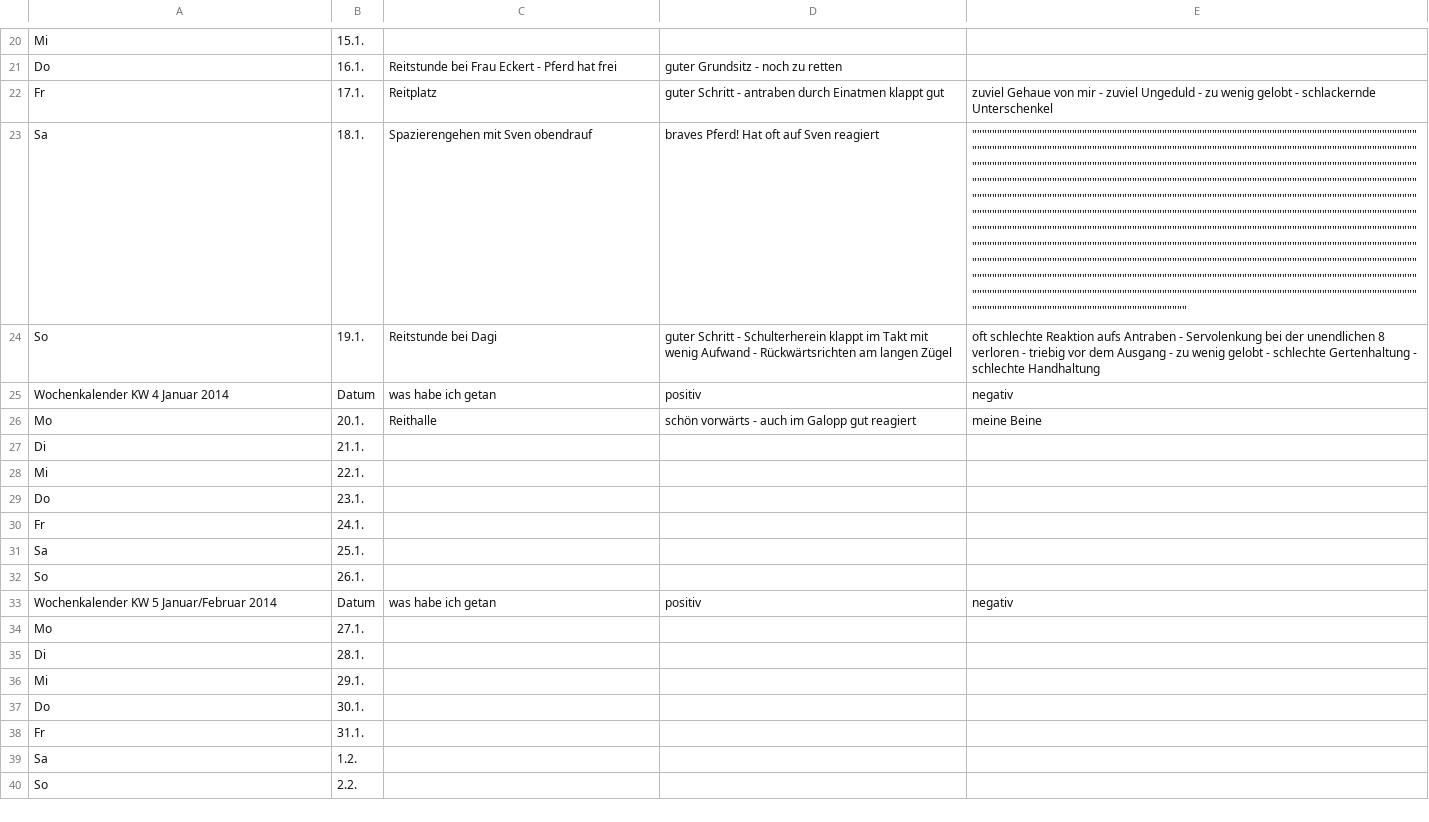
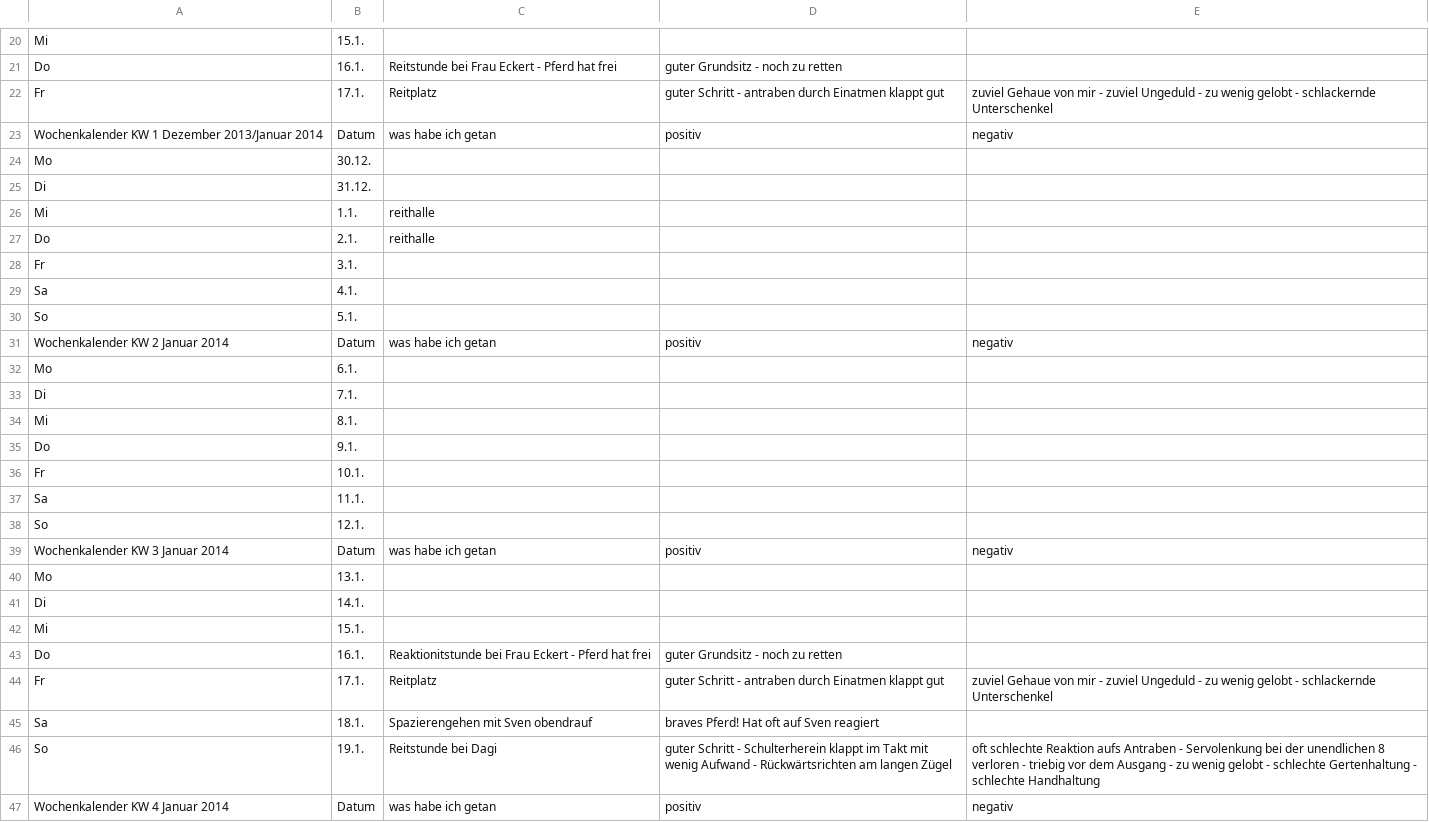
Before and after one commit to Kaschina/Reitunterricht, a CSV file: Kalender.csv, drawn as a sheet; only a part is shown, gaps mark what is left out; the shorter side is filled out with more unchanged rows; addresses are those after the commit; the diff names each change by its address in the sheet, - before the commit and + after, or states it on an @@ line.

Commit message:
20.1.

```diff
--- a/Kalender.csv
+++ b/Kalender.csv
+row 23: Wochenkalender KW 1 Dezember 2013/Januar 2014 | Datum | was habe ich getan | positiv | negativ
+row 24: Mo | 30.12.
+row 25: Di | 31.12.
+row 26: Mi | 1.1. | reithalle
+row 27: Do | 2.1. | reithalle
+row 28: Fr | 3.1.
+row 29: Sa | 4.1.
+row 30: So | 5.1.
+row 31: Wochenkalender KW 2 Januar 2014 | Datum | was habe ich getan | positiv | negativ
+row 32: Mo | 6.1.
+row 33: Di | 7.1.
+row 34: Mi | 8.1.
+row 35: Do | 9.1.
+row 36: Fr | 10.1.
+row 37: Sa | 11.1.
+row 38: So | 12.1.
+row 39: Wochenkalender KW 3 Januar 2014 | Datum | was habe ich getan | positiv | negativ
+row 40: Mo | 13.1.
+row 41: Di | 14.1.
+row 42: Mi | 15.1.
+row 43: Do | 16.1. | Reaktionitstunde bei Frau Eckert - Pferd hat frei | guter Grundsitz - noch zu retten
+row 44: Fr | 17.1. | Reitplatz | guter Schritt - antraben durch Einatmen klappt gut | zuviel Gehaue von mir - zuviel Ungeduld - zu wenig gelobt - schlackernde Unterschenkel
-E45: """"""""""""""""""""""""""""""""""""""""""""""""""""""""""""""""""""""""""""""""""""""""""""""""""""""""""""""""""""""""""""""""""""""""""""""""""""""""""""""""""""""""""""""""""""""""""""""""""""""""""""""""""""""""""""""""""""""""""""""""""""""""""""""""""""""""""""""""""""""""""""""""""""""""""""""""""""""""""""""""""""""""""""""""""""""""""""""""""""""""""""""""""""""""""""""""""""""""""""""""""""""""""""""""""""""""""""""""""""""""""""""""""""""""""""""""""""""""""""""""""""""""""""""""""""""""""""""""""""""""""""""""""""""""""""""""""""""""""""""""""""""""""""""""""""""""""""""""""""""""""""""""""""""""""""""""""""""""""""""""""""""""""""""""""""""""""""""""""""""""""""""""""""""""""""""""""""""""""""""""""""""""""""""""""""""""""""""""""""""""""""""""""""""""""""""""""""""""""""""""""""""""""""""""""""""""""""""""""""""""""""""""""""""""""""""""""""""""""""""""""""""""""""""""""""""""""""""""""""""""""""""""""""""""""""""""""""""""""""""""""""""""""""""""""""""""""""""""""""""""""""""""""""""""""""""
+E45: (empty)
```
